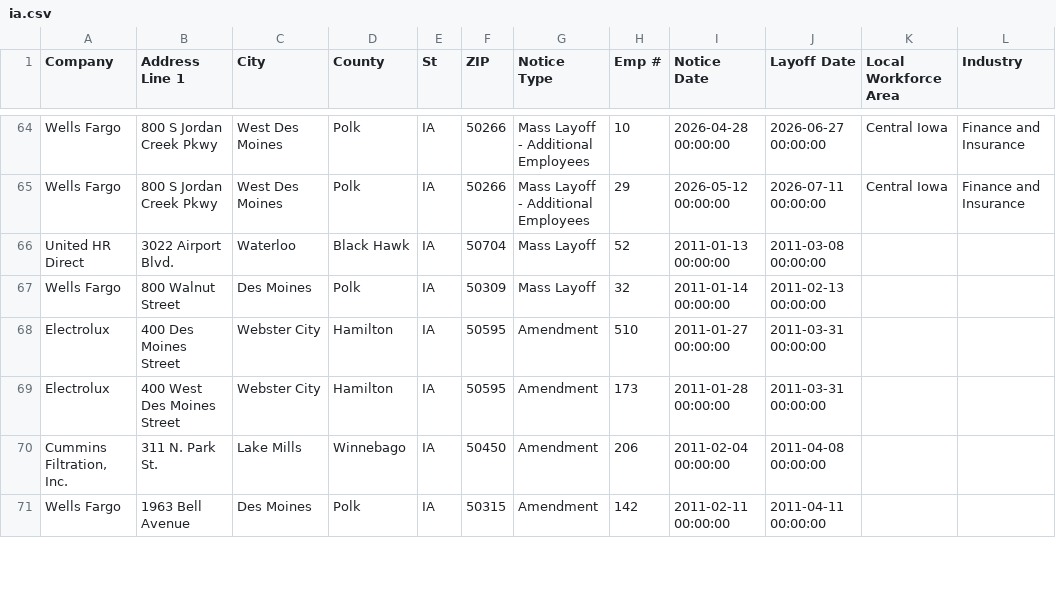
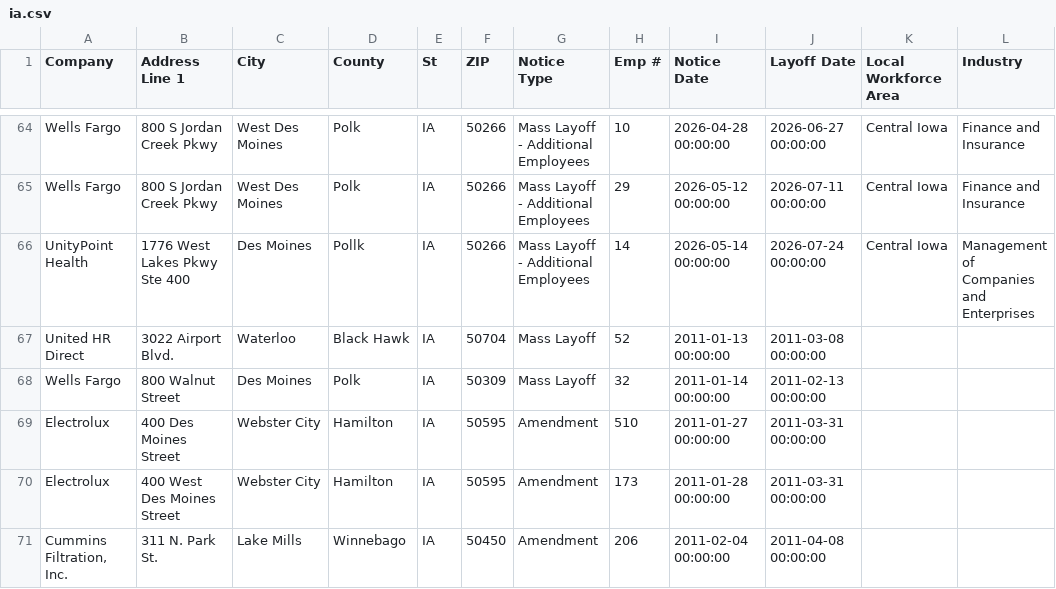
Before and after one commit to MohitPanpaliya/New-Repo, a CSV file: data/ia.csv, drawn as a sheet; only a part is shown, gaps mark what is left out; the shorter side is filled out with more unchanged rows.

```diff
--- a/data/ia.csv
+++ b/data/ia.csv
@@ -65,2 +65,3 @@ Wells Fargo,800 S Jordan Creek Pkwy,West Des Moines,Polk,IA,50266,Mass Layoff -
 Wells Fargo,800 S Jordan Creek Pkwy,West Des Moines,Polk,IA,50266,Mass Layoff - Additional Employees ,29,2026-05-12 00:00:00,2026-07-11 00:00:00,Central Iowa,Finance and Insurance ,,,,,,,,,,,,,,,,,,,,,,,,,,,,,,,,,,,,,,,,,,,,,,,,,,,
+UnityPoint Health ,1776 West Lakes Pkwy Ste 400,Des Moines,Pollk,IA ,50266,Mass Layoff - Additional Employees,14,2026-05-14 00:00:00,2026-07-24 00:00:00,Central Iowa ,Management of Companies and Enterprises,,,,,,,,,,,,,,,,,,,,,,,,,,,,,,,,,,,,,,,,,,,,,,,,,,,
 United HR Direct,3022 Airport Blvd.,Waterloo,Black Hawk,IA,50704,Mass Layoff,52,2011-01-13 00:00:00,2011-03-08 00:00:00
```
